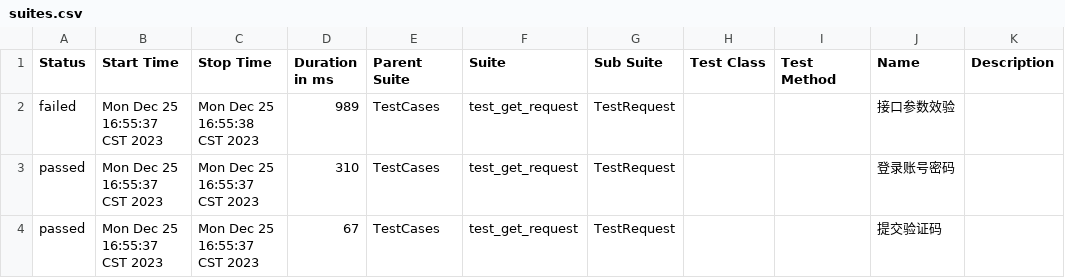
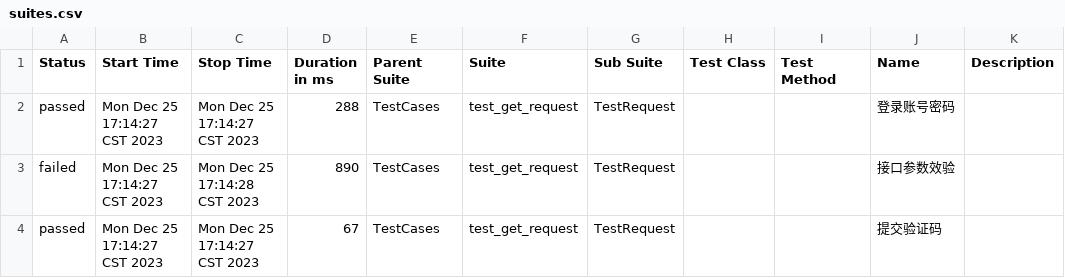
Before and after one commit to 694578908/socializeTest, a CSV file: reports/allure-report/data/suites.csv, drawn as a sheet.

```diff
--- a/reports/allure-report/data/suites.csv
+++ b/reports/allure-report/data/suites.csv
@@ -1,4 +1,4 @@
 "Status","Start Time","Stop Time","Duration in ms","Parent Suite","Suite","Sub Suite","Test Class","Test Method","Name","Description"
-"failed","Mon Dec 25 16:55:37 CST 2023","Mon Dec 25 16:55:38 CST 2023","989","TestCases","test_get_request","TestRequest","","","接口参数效验",""
-"passed","Mon Dec 25 16:55:37 CST 2023","Mon Dec 25 16:55:37 CST 2023","310","TestCases","test_get_request","TestRequest","","","登录账号密码",""
-"passed","Mon Dec 25 16:55:37 CST 2023","Mon Dec 25 16:55:37 CST 2023","67","TestCases","test_get_request","TestRequest","","","提交验证码",""
+"passed","Mon Dec 25 17:14:27 CST 2023","Mon Dec 25 17:14:27 CST 2023","288","TestCases","test_get_request","TestRequest","","","登录账号密码",""
+"failed","Mon Dec 25 17:14:27 CST 2023","Mon Dec 25 17:14:28 CST 2023","890","TestCases","test_get_request","TestRequest","","","接口参数效验",""
+"passed","Mon Dec 25 17:14:27 CST 2023","Mon Dec 25 17:14:27 CST 2023","67","TestCases","test_get_request","TestRequest","","","提交验证码",""
```
Also changed, not shown: 19 other files.
